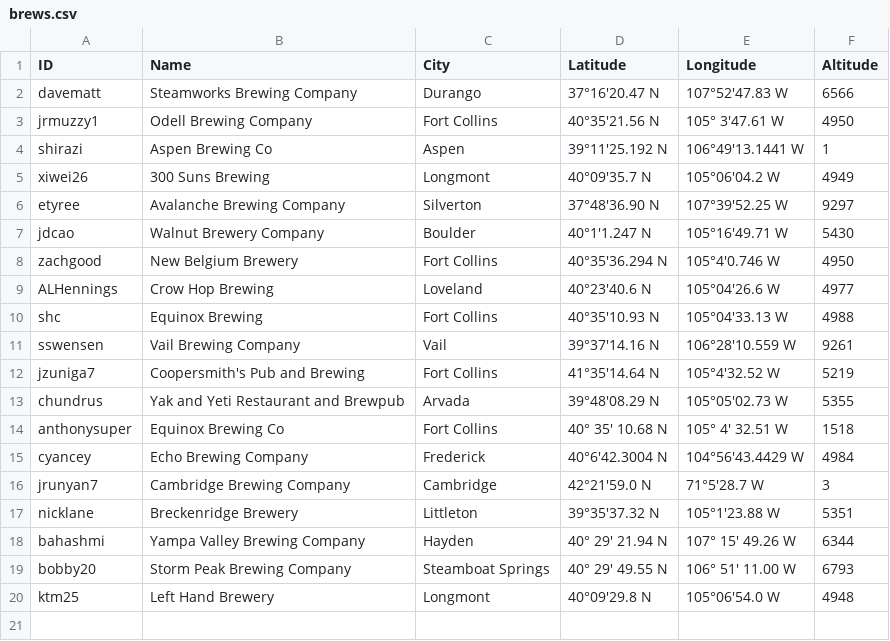
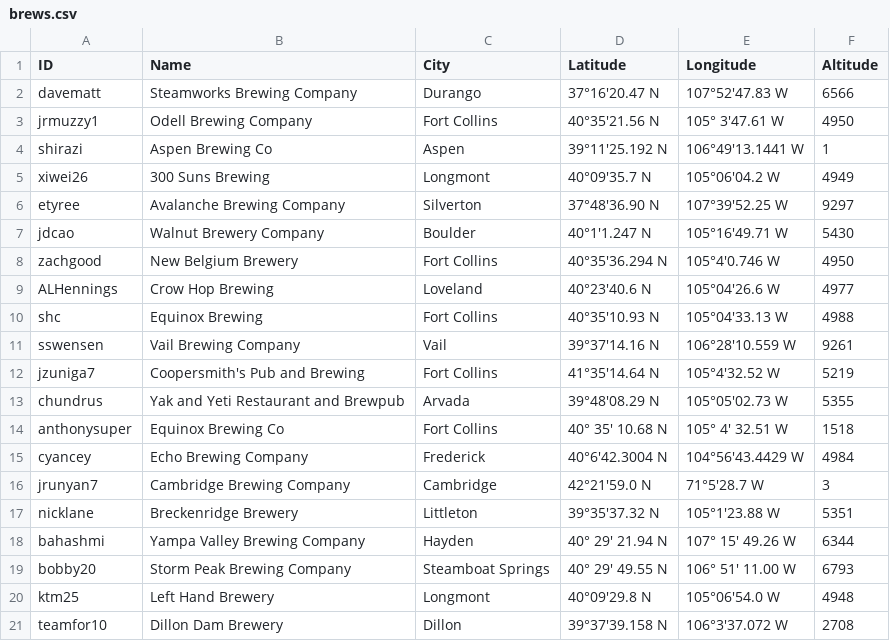
Before and after one commit to csu2017sp314/class, a CSV file: brews.csv, drawn as a sheet.

Commit message:
Update brews.csv
Added Dillon Dam Brewery

```diff
--- a/brews.csv
+++ b/brews.csv
@@ -20 +20,2 @@ bobby20, Storm Peak Brewing Company, Steamboat Springs, 40° 29' 49.55 N, 106°
 ktm25,Left Hand Brewery,Longmont,40°09'29.8 N, 105°06'54.0 W,4948
+teamfor10,Dillon Dam Brewery,Dillon,39°37'39.158 N, 106°3'37.072 W,2708
```
